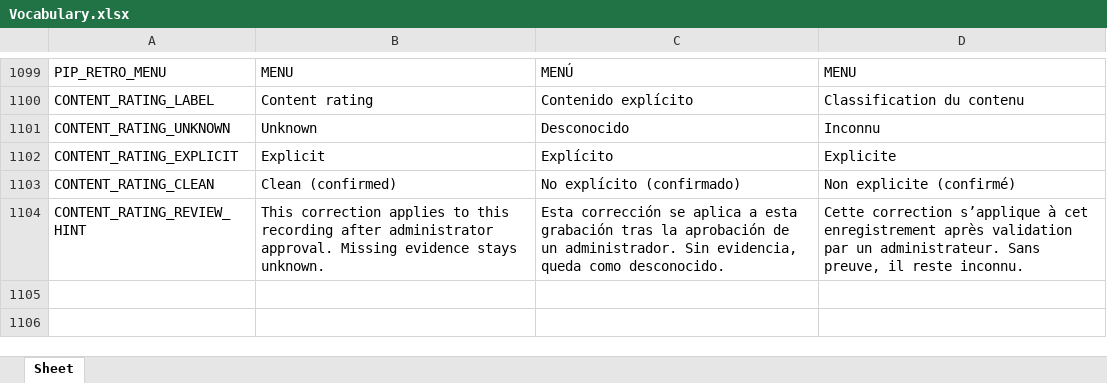
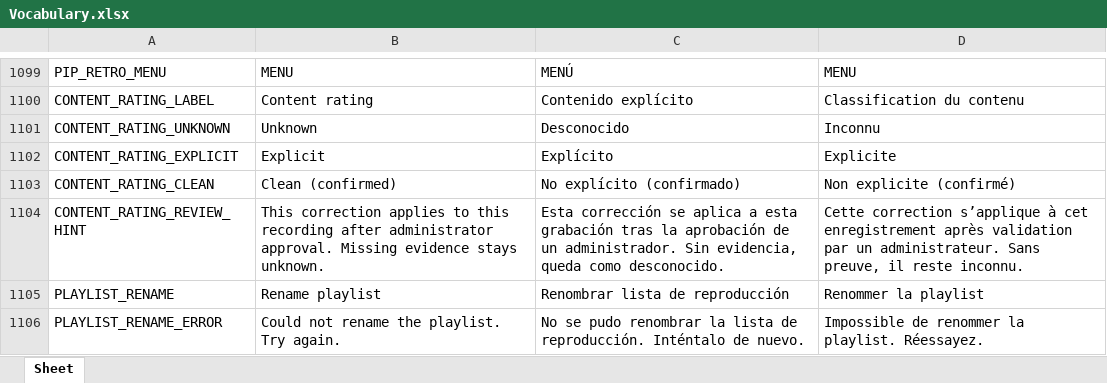
Before and after one commit to Icass1/rockit, an Excel workbook: Vocabulary.xlsx, sheet Sheet, drawn as a sheet; only a part is shown, gaps mark what is left out; values as stored, in another font and other column widths than the file's, no borders; table styles not drawn; the diff names each change by its address in the sheet, - before the commit and + after, or states it on an @@ line.

Commit message:
Added rename playlist

```diff
--- a/Vocabulary.xlsx (sheet Sheet)
+++ b/Vocabulary.xlsx (sheet Sheet)
+row 1105: PLAYLIST_RENAME | Rename playlist | Renombrar lista de reproducción | Renommer la playlist
+row 1106: PLAYLIST_RENAME_ERROR | Could not rename the playlist. Try again. | No se pudo renombrar la lista de reproducción. Inténtalo de nuevo. | Impossible de renommer la playlist. Réessayez.
```
Also changed, not shown: 5 other files.
